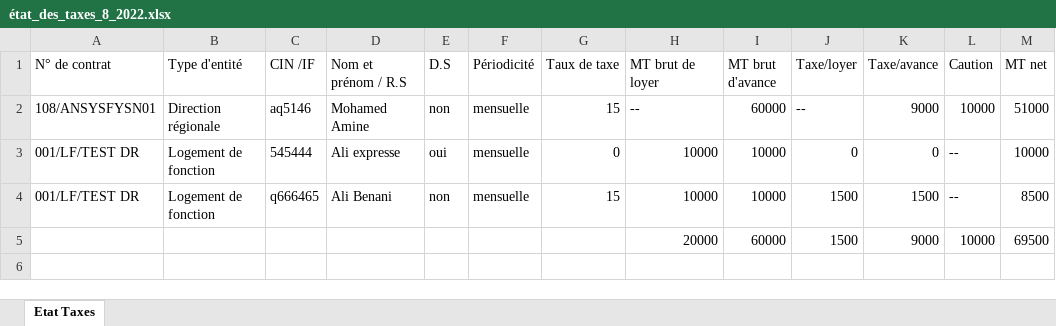
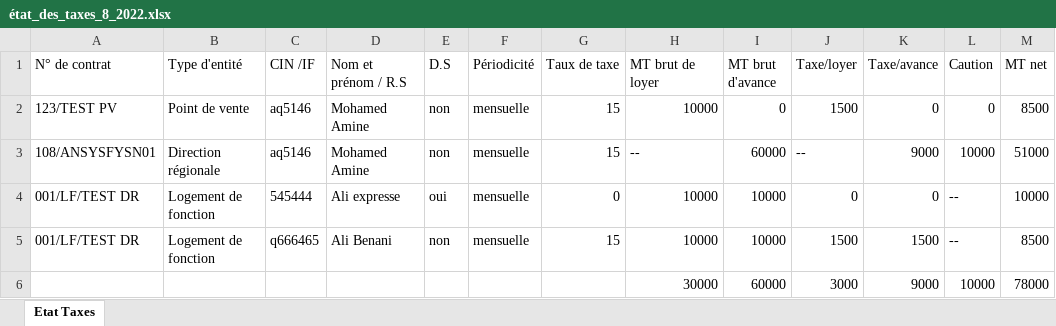
Before and after one commit to anasmasti/loyer-back, an Excel workbook: download/generated situation/état_des_taxes_xlsx/état_des_taxes_8_2022.xlsx, sheet Etat Taxes, drawn as a sheet; values as stored, in another font and other column widths than the file's, no borders; addresses are those after the commit; the diff names each change by its address in the sheet, - before the commit and + after, or states it on an @@ line.

```diff
--- a/download/generated situation/état_des_taxes_xlsx/état_des_taxes_8_2022.xlsx (sheet Etat Taxes)
+++ b/download/generated situation/état_des_taxes_xlsx/état_des_taxes_8_2022.xlsx (sheet Etat Taxes)
+row 2: 123/TEST PV | Point de vente | aq5146 | Mohamed Amine | non | mensuelle | 15 | 10000 | 0 | 1500 | 0 | 0 | 8500
-H6 (MT brut de loyer): 20000
+H6 (MT brut de loyer): 30000
-J6 (Taxe/loyer): 1500
+J6 (Taxe/loyer): 3000
-M6 (MT net): 69500
+M6 (MT net): 78000
```
Also changed, not shown: download/generated situation/état_des_virements_xlsx/état_des_virements_8_2022.xlsx, 17 other files.
